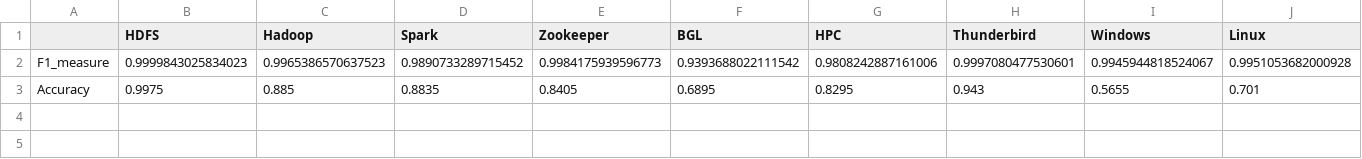
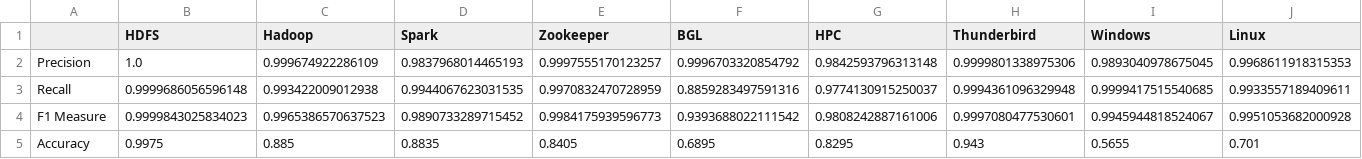
Before and after one commit to vbertalan/parser, a CSV file: logparser/results/Lenma_bechmark_result.csv, drawn as a sheet; only a part is shown; addresses are those after the commit; rows hold the shown columns only; the diff names each change by its address in the sheet, - before the commit and + after, or states it on an @@ line.

```diff
--- a/logparser/results/Lenma_bechmark_result.csv
+++ b/logparser/results/Lenma_bechmark_result.csv
+row 2: Precision | 1.0 | 0.999674922286109 | 0.9837968014465193 | 0.9997555170123257 | 0.9996703320854792 | 0.9842593796313148 | 0.9999801338975306 | 0.9893040978675045 | 0.9968611918315353
+row 3: Recall | 0.9999686056596148 | 0.993422009012938 | 0.9944067623031535 | 0.9970832470728959 | 0.8859283497591316 | 0.9774130915250037 | 0.9994361096329948 | 0.9999417515540685 | 0.9933557189409611
-A4: F1_measure
+A4: F1 Measure
```
Also changed, not shown: 6 other files.
